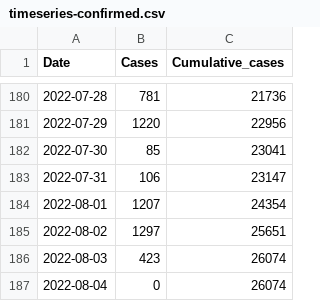
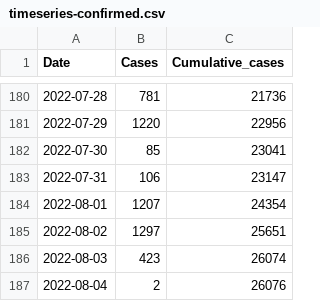
Before and after one commit to globaldothealth/monkeypox, a CSV file: timeseries-confirmed.csv, drawn as a sheet; only a part is shown, gaps mark what is left out.

```diff
--- a/timeseries-confirmed.csv
+++ b/timeseries-confirmed.csv
@@ -186,2 +186,2 @@ Date,Cases,Cumulative_cases
 2022-08-03,423,26074
-2022-08-04,0,26074
+2022-08-04,2,26076
```
Also changed, not shown: timeseries-country-confirmed.csv, 1 other file.
